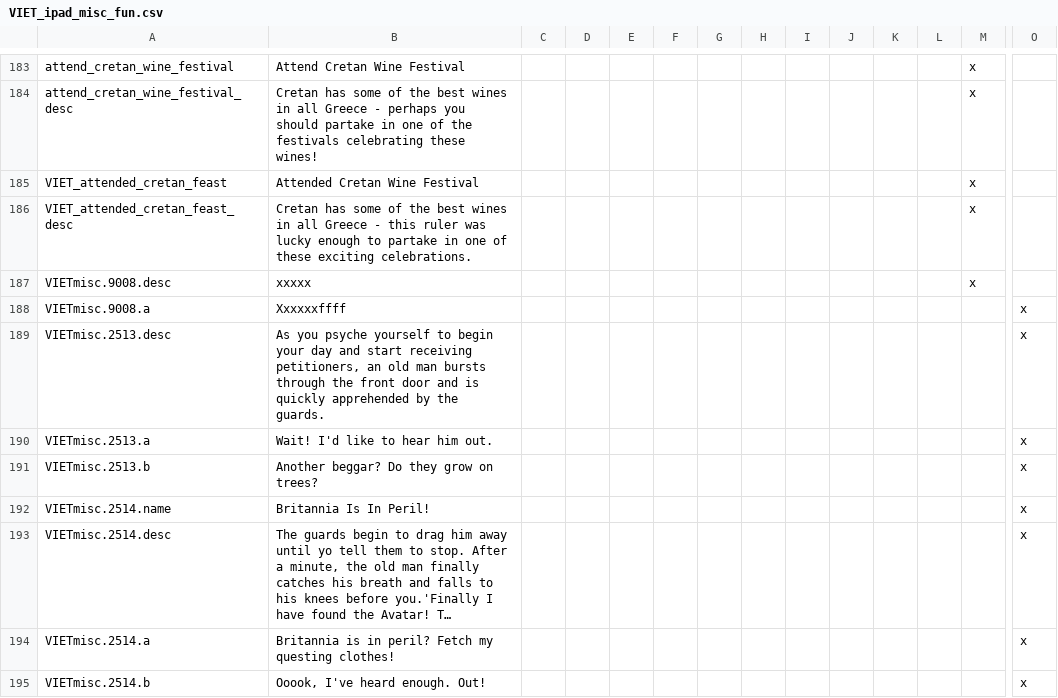
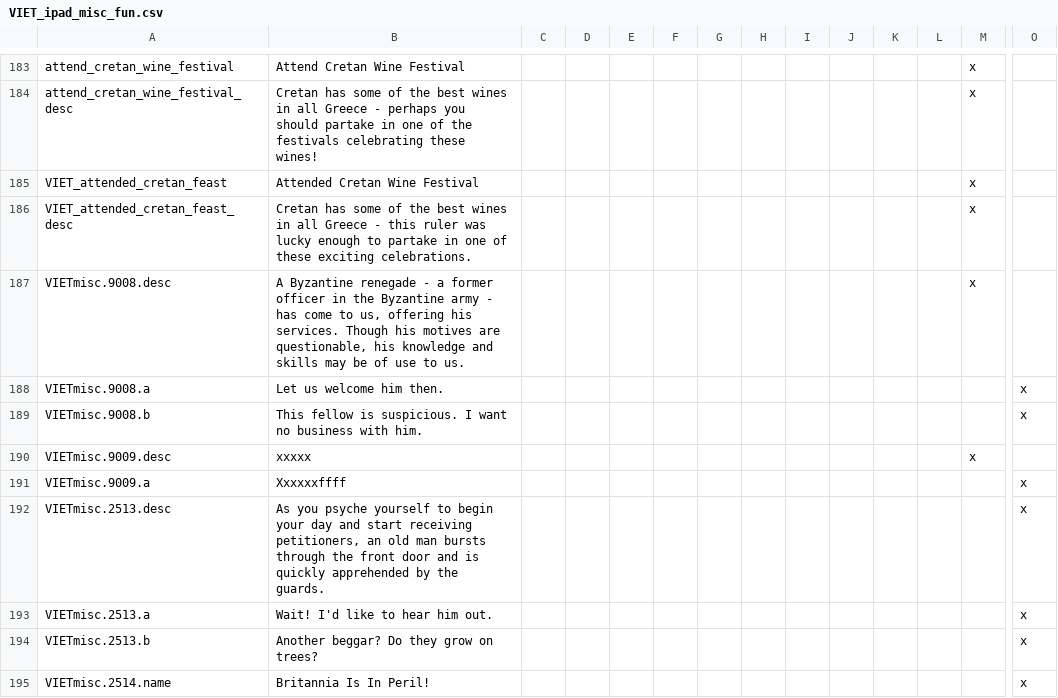
Before and after one commit to cybrxkhan/VIET, a CSV file: VIET_Assets/localisation/VIET_ipad_misc_fun.csv, drawn as a sheet; only a part is shown, gaps mark what is left out; the shorter side is filled out with more unchanged rows; long unchanged cells end in …; rows hold the shown columns only; the diff names each change by its address in the sheet, - before the commit and + after, or states it on an @@ line.

```diff
--- a/VIET_Assets/localisation/VIET_ipad_misc_fun.csv
+++ b/VIET_Assets/localisation/VIET_ipad_misc_fun.csv
-B187: xxxxx
+B187: A Byzantine renegade - a former officer in the Byzantine army - has come to us, offering his services. Though his motives are questionable, his knowledge and skills may be of use to us.
-B188: Xxxxxxffff
+B188: Let us welcome him then.
+row 189: VIETmisc.9008.b | This fellow is suspicious. I want no business with him. |  |  |  |  |  |  |  |  |  |  |  | x
+row 190: VIETmisc.9009.desc | xxxxx |  |  |  |  |  |  |  |  |  |  | x
+row 191: VIETmisc.9009.a | Xxxxxxffff |  |  |  |  |  |  |  |  |  |  |  | x
```
Also changed, not shown: VIET_Assets/localisation/VIET_other_romans_stuff.csv, 3 other files.
